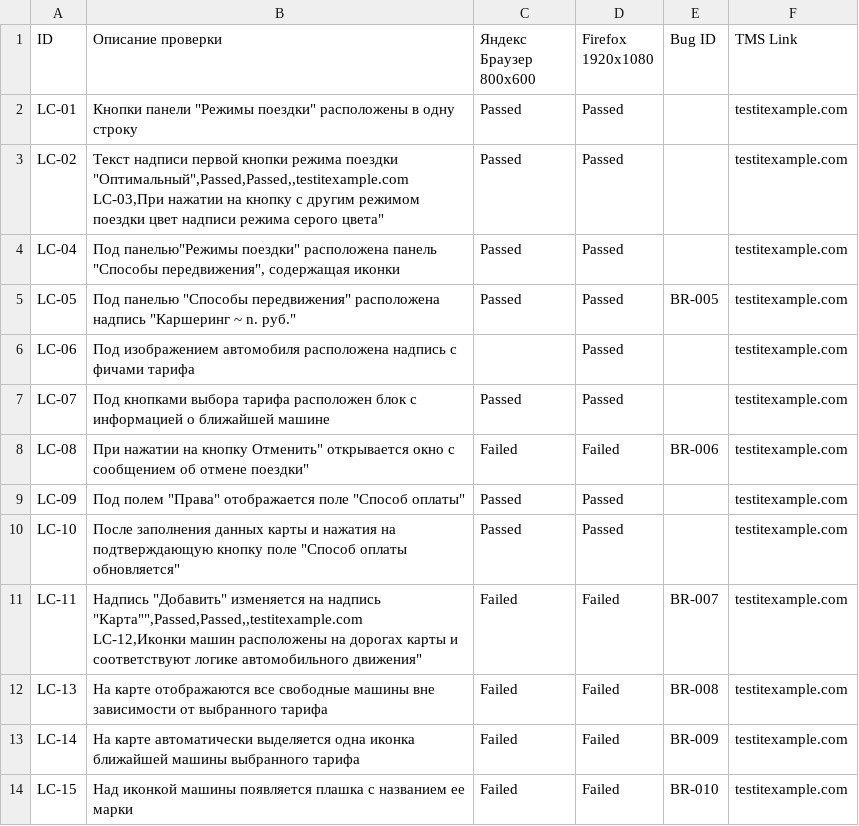
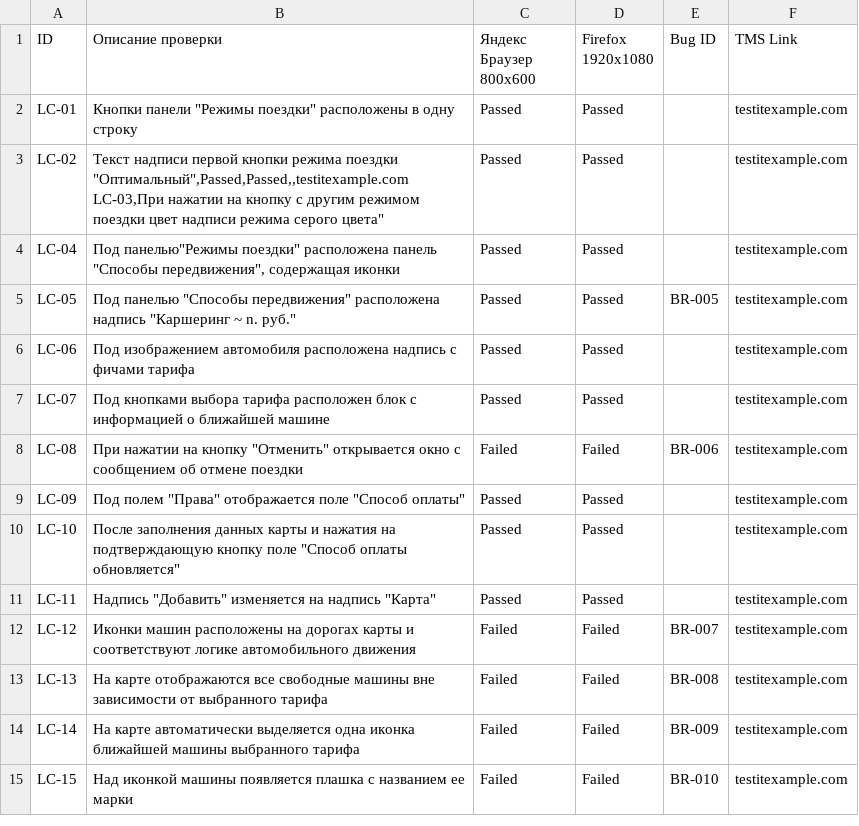
Before and after one commit to mrnvnst/GitHub-QA-portfolio, a CSV file: Manual-Testing/Web-App/Checklists/layout-checklist-form-map-ru.csv, drawn as a sheet.

Commit message:
fixed rendering ussue for layout checklist

```diff
--- a/Manual-Testing/Web-App/Checklists/layout-checklist-form-map-ru.csv
+++ b/Manual-Testing/Web-App/Checklists/layout-checklist-form-map-ru.csv
@@ -6,9 +6,9 @@ LC-04,"Под панелью""Режимы поездки"" расположен
 LC-05,"Под панелью ""Способы передвижения"" расположена надпись ""Каршеринг ~ n. руб.""",Passed,Passed,BR-005,testitexample.com
-LC-06,"Под изображением автомобиля расположена надпись с фичами тарифа",,Passed,,testitexample.com
+LC-06,"Под изображением автомобиля расположена надпись с фичами тарифа",Passed,Passed,,testitexample.com
 LC-07,"Под кнопками выбора тарифа расположен блок с информацией о ближайшей машине",Passed,Passed,,testitexample.com
-LC-08,"При нажатии на кнопку "Отменить" открывается окно с сообщением об отмене поездки",Failed,Failed,BR-006,testitexample.com
+LC-08,"При нажатии на кнопку ""Отменить"" открывается окно с сообщением об отмене поездки",Failed,Failed,BR-006,testitexample.com
 LC-09,"Под полем ""Права"" отображается поле ""Способ оплаты""",Passed,Passed,,testitexample.com
 LC-10,"После заполнения данных карты и нажатия на подтверждающую кнопку поле ""Способ оплаты обновляется""",Passed,Passed,,testitexample.com
-LC-11,"Надпись ""Добавить"" изменяется на надпись ""Карта"""",Passed,Passed,,testitexample.com
-LC-12,"Иконки машин расположены на дорогах карты и соответствуют логике автомобильного движения",Failed,Failed,BR-007,testitexample.com
+LC-11,"Надпись ""Добавить"" изменяется на надпись ""Карта""",Passed,Passed,,testitexample.com
+LC-12,"Иконки машин расположены на дорогах карты и соответствуют логике автомобильного движения",Failed,Failed,BR-007,testitexample.com
 LC-13,"На карте отображаются все свободные машины вне зависимости от выбранного тарифа",Failed,Failed,BR-008,testitexample.com
```
